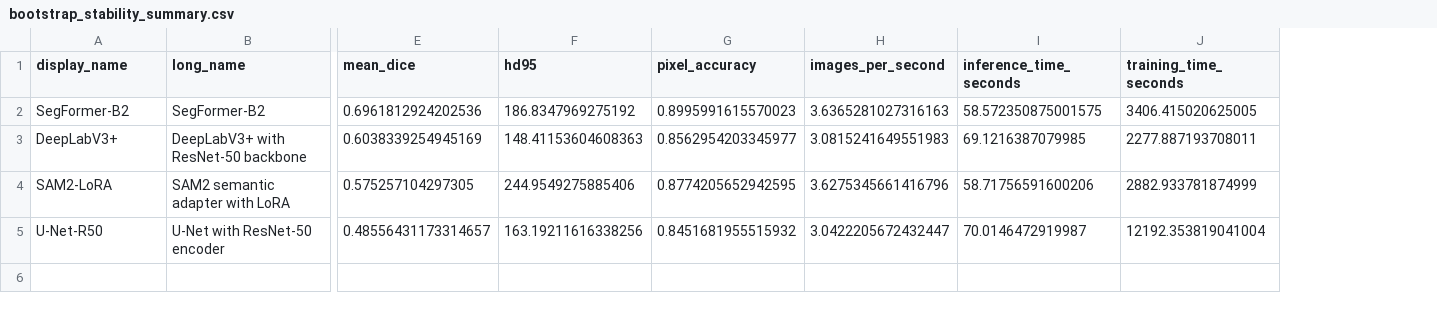
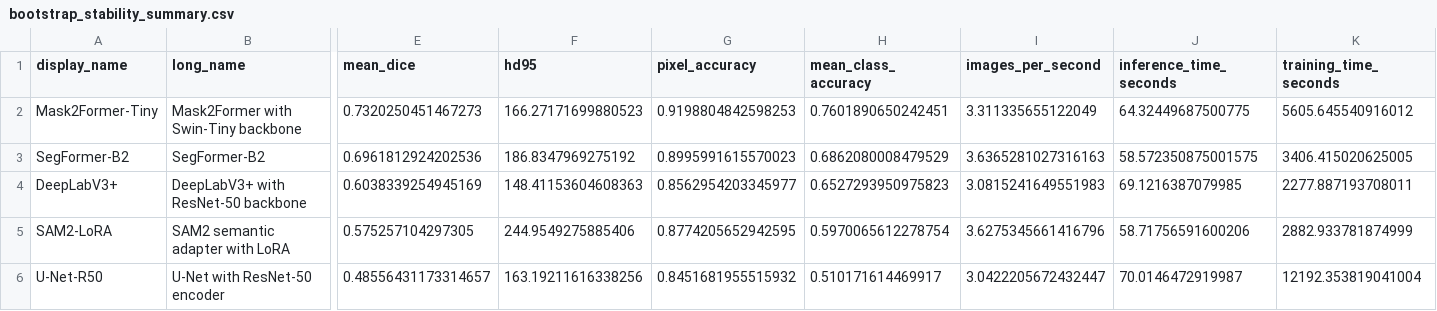
Before and after one commit to zih428/shbt-261-mini-project-2, a CSV file: reports/generated/bootstrap_stability_summary.csv, drawn as a sheet; only a part is shown, gaps mark what is left out; addresses are those after the commit; rows hold the shown columns only; the diff names each change by its address in the sheet, - before the commit and + after, or states it on an @@ line.

```diff
--- a/reports/generated/bootstrap_stability_summary.csv
+++ b/reports/generated/bootstrap_stability_summary.csv
+column H (mean_class_accuracy), rows 3-6: 0.6862080008479529 | 0.6527293950975823 | 0.5970065612278754 | 0.510171614469917
+row 2: Mask2Former-Tiny | Mask2Former with Swin-Tiny backbone | 0.7320250451467273 | 166.27171699880523 | 0.9198804842598253 | 0.7601890650242451 | 3.311335655122049 | 64.32449687500775 | 5605.645540916012
```
Also changed, not shown: reports/generated/official_val_summary.csv, reports/generated/top_confusions.csv, 25 other files.
